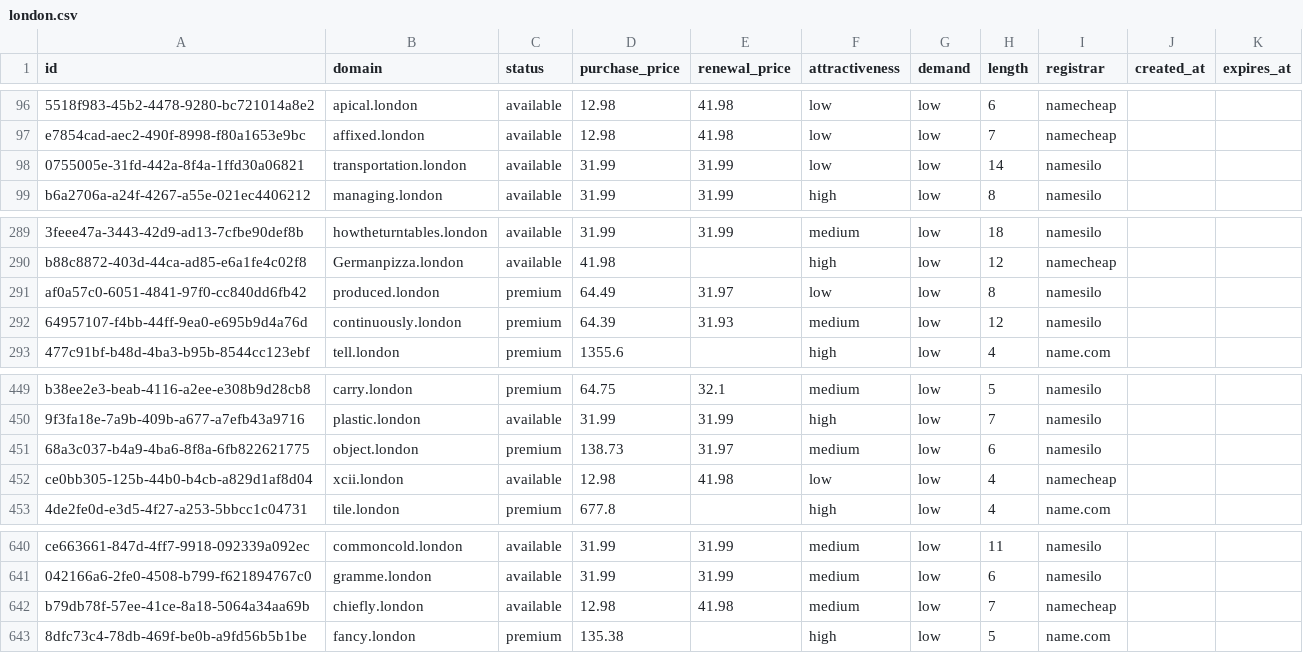
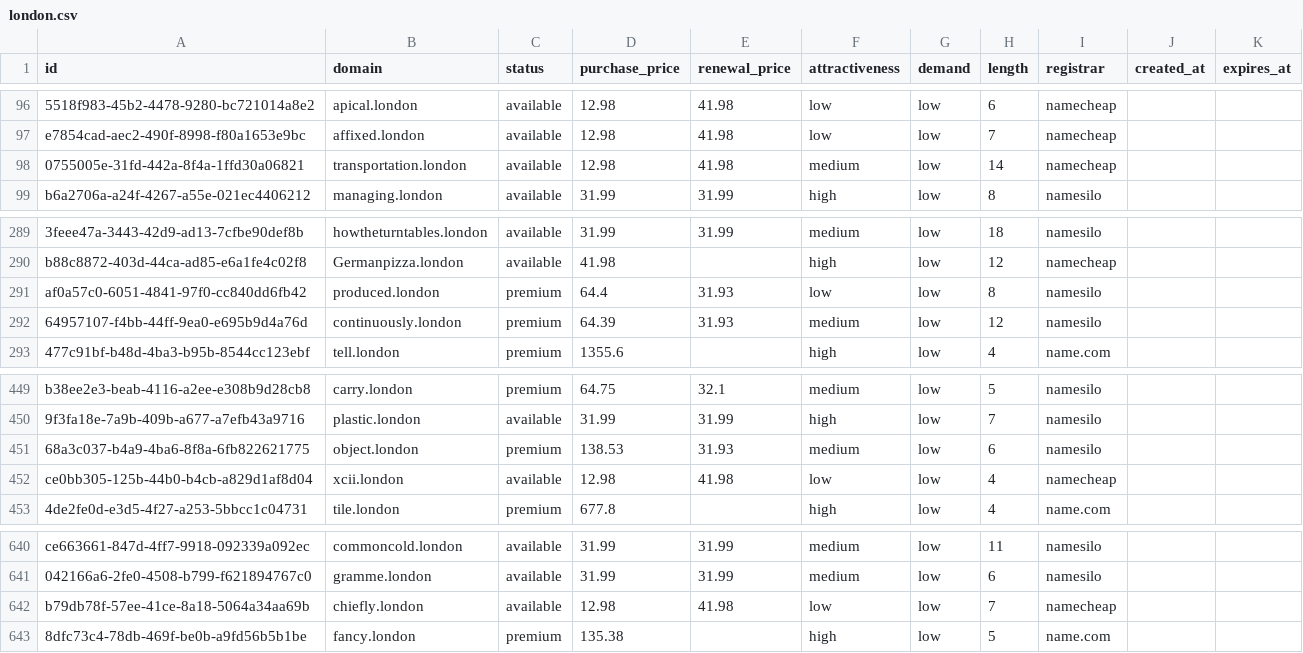
Before and after one commit to UniqueDomains/london-oneword-domains, a CSV file: london.csv, drawn as a sheet; only a part is shown, gaps mark what is left out; the diff names each change by its address in the sheet, - before the commit and + after, or states it on an @@ line.

Commit message:
Domains update

```diff
--- a/london.csv
+++ b/london.csv
-D98 (purchase_price): 31.99
+D98 (purchase_price): 12.98
-E98 (renewal_price): 31.99
+E98 (renewal_price): 41.98
-F98 (attractiveness): low
+F98 (attractiveness): medium
-I98 (registrar): namesilo
+I98 (registrar): namecheap
-D291 (purchase_price): 64.49
+D291 (purchase_price): 64.4
-E291 (renewal_price): 31.97
+E291 (renewal_price): 31.93
-D451 (purchase_price): 138.73
+D451 (purchase_price): 138.53
-E451 (renewal_price): 31.97
+E451 (renewal_price): 31.93
-F642 (attractiveness): medium
+F642 (attractiveness): low
```
Also changed, not shown: 4 other files.
